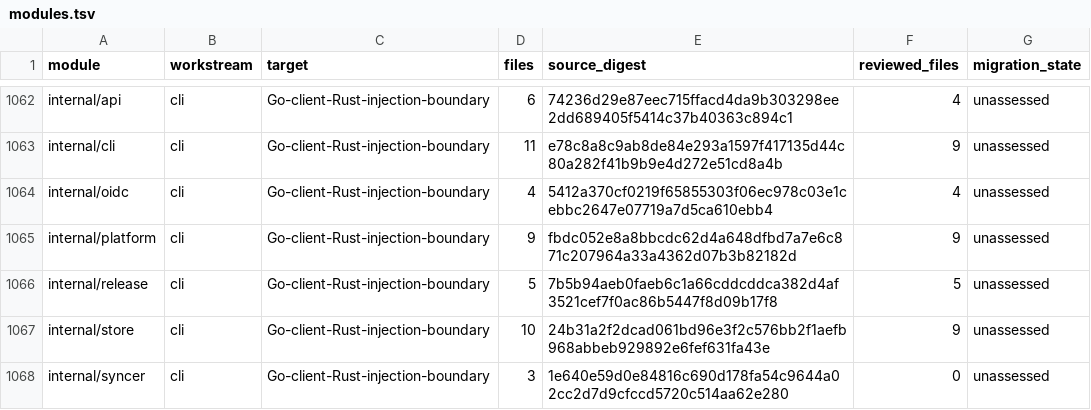
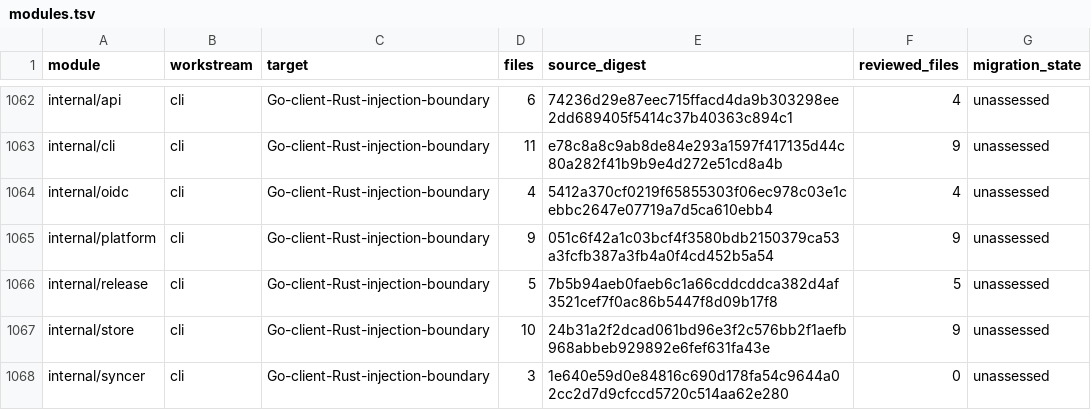
Before and after one commit to shippinAI/vaultix, a TSV file: docs/migration/generated/modules.tsv, drawn as a sheet; only a part is shown, gaps mark what is left out.

```diff
--- a/docs/migration/generated/modules.tsv
+++ b/docs/migration/generated/modules.tsv
@@ -1064,3 +1064,3 @@ internal/cli	cli	Go-client-Rust-injection-boundary	11	e78c8a8c9ab8de84e293a1597f
 internal/oidc	cli	Go-client-Rust-injection-boundary	4	5412a370cf0219f65855303f06ec978c03e1cebbc2647e07719a7d5ca610ebb4	4	unassessed
-internal/platform	cli	Go-client-Rust-injection-boundary	9	fbdc052e8a8bbcdc62d4a648dfbd7a7e6c871c207964a33a4362d07b3b82182d	9	unassessed
+internal/platform	cli	Go-client-Rust-injection-boundary	9	051c6f42a1c03bcf4f3580bdb2150379ca53a3fcfb387a3fb4a0f4cd452b5a54	9	unassessed
 internal/release	cli	Go-client-Rust-injection-boundary	5	7b5b94aeb0faeb6c1a66cddcddca382d4af3521cef7f0ac86b5447f8d09b17f8	5	unassessed
```
Also changed, not shown: 5 other files.
